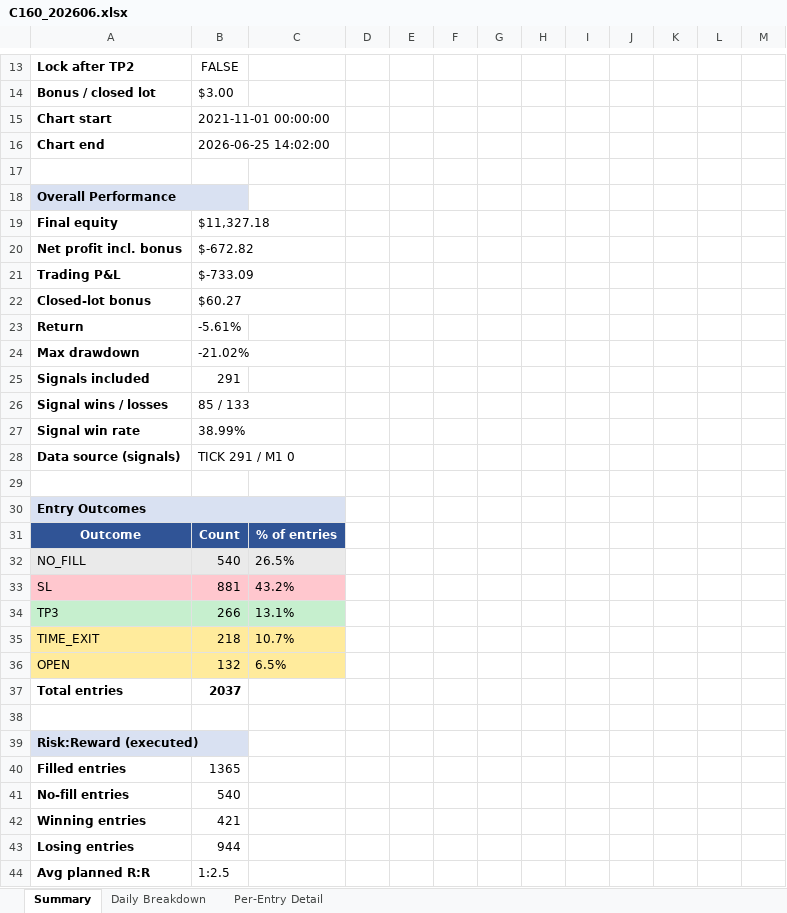
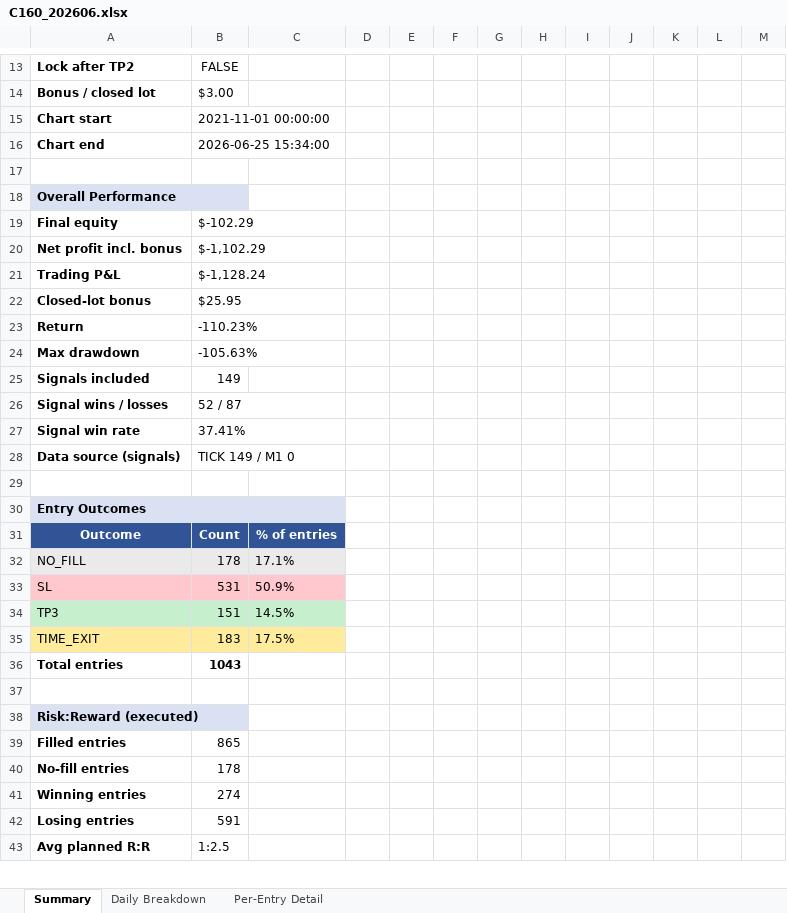
Before and after one commit to furqonajiy/gd-bt, an Excel workbook: reports/C160_202606.xlsx, sheet Summary, drawn as a sheet; only a part is shown, gaps mark what is left out; values as stored, in another font and other column widths than the file's, no borders; removed rows and columns are numbered as before the commit, all else as after; the diff covers the shown part only; the diff names each change by its address in the sheet, - before the commit and + after, or states it on an @@ line.

```diff
--- a/reports/C160_202606.xlsx (sheet Summary)
+++ b/reports/C160_202606.xlsx (sheet Summary)
-B16: 2026-06-25 14:02:00
+B16: 2026-06-25 15:34:00
-B19: $11,327.18
+B19: $-102.29
-B20: $-672.82
+B20: $-1,102.29
-B21: $-733.09
+B21: $-1,128.24
-B22: $60.27
+B22: $25.95
-B23: -5.61%
+B23: -110.23%
-B24: -21.02%
+B24: -105.63%
-B25: 291
+B25: 149
-B26: 85 / 133
+B26: 52 / 87
-B27: 38.99%
+B27: 37.41%
-B28: TICK 291 / M1 0
+B28: TICK 149 / M1 0
-B32: 540
+B32: 178
-C32: 26.5%
+C32: 17.1%
-B33: 881
+B33: 531
-C33: 43.2%
+C33: 50.9%
-B34: 266
+B34: 151
-C34: 13.1%
+C34: 14.5%
-B35: 218
+B35: 183
-C35: 10.7%
+C35: 17.5%
-row 36: OPEN | 132 | 6.5%
-B36: 2037
+B36: 1043
-B39: 1365
+B39: 865
-B40: 540
+B40: 178
-B41: 421
+B41: 274
-B42: 944
+B42: 591
```
Also changed, not shown: 14 edited cells and cell formats elsewhere in this sheet, sheet Per-Entry Detail, sheet Daily Breakdown, reports/V116_202606.xlsx, 2 other files.
